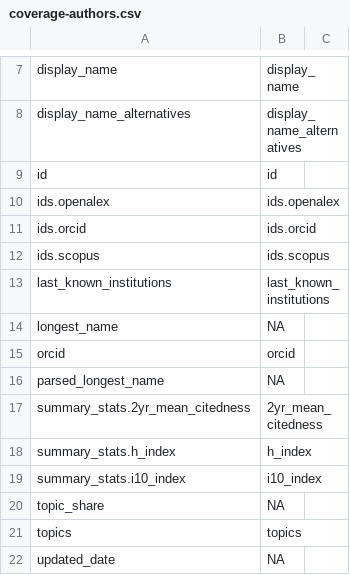
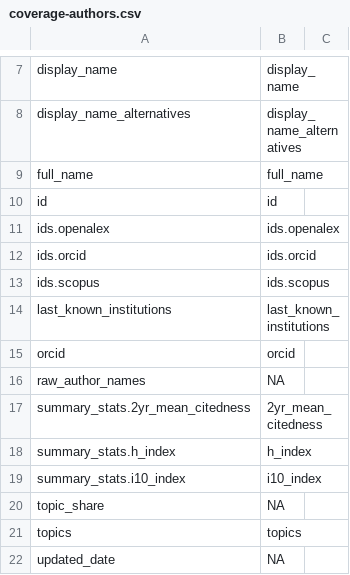
Before and after one commit to ropensci/openalexR, a CSV file: data-raw/coverage-authors.csv, drawn as a sheet; only a part is shown, gaps mark what is left out.

```diff
--- a/data-raw/coverage-authors.csv
+++ b/data-raw/coverage-authors.csv
@@ -8,2 +8,3 @@ display_name,display_name,
 display_name_alternatives,display_name_alternatives,
+full_name,full_name,
 id,id,
@@ -13,5 +14,4 @@ ids.scopus,ids.scopus,
 last_known_institutions,last_known_institutions,
-longest_name,NA,
 orcid,orcid,
-parsed_longest_name,NA,
+raw_author_names,NA,
 summary_stats.2yr_mean_citedness,2yr_mean_citedness,
```
Also changed, not shown: data-raw/coverage-institutions.csv, 5 other files.
